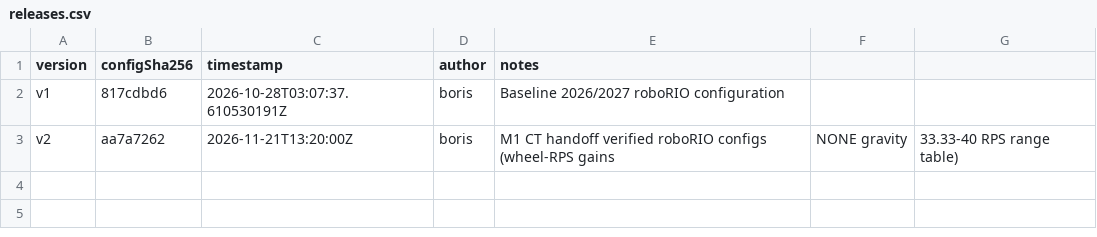
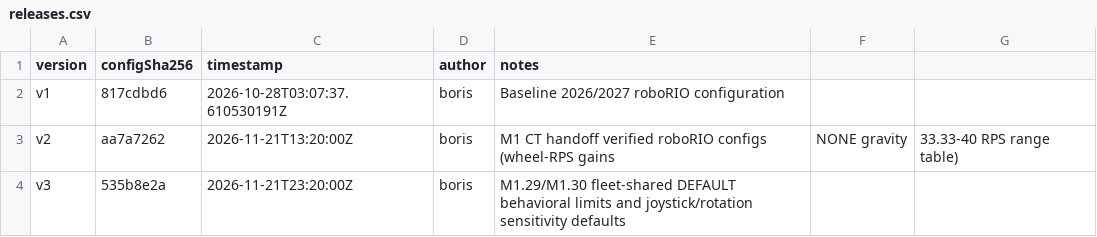
Before and after one commit to FRC-Flux-Robotics/Flux-RoboRIO-2027, a CSV file: src/main/deploy/configs/releases.csv, drawn as a sheet.

Commit message:
M1 Track G: bare-drivetrain unlocks (M1.29), 3-layer multi-config & live NT4 tuning (M1.30), TRAY-D01/F1/F4

```diff
--- a/src/main/deploy/configs/releases.csv
+++ b/src/main/deploy/configs/releases.csv
@@ -3 +3,2 @@ v1,817cdbd6,2026-10-28T03:07:37.610530191Z,boris,Baseline 2026/2027 roboRIO conf
 v2,aa7a7262,2026-11-21T13:20:00Z,boris,M1 CT handoff verified roboRIO configs (wheel-RPS gains, NONE gravity, 33.33-40 RPS range table)
+v3,535b8e2a,2026-11-21T23:20:00Z,boris,M1.29/M1.30 fleet-shared DEFAULT behavioral limits and joystick/rotation sensitivity defaults
```
Also changed, not shown: src/main/deploy/configs/parameters.csv, 22 other files.
